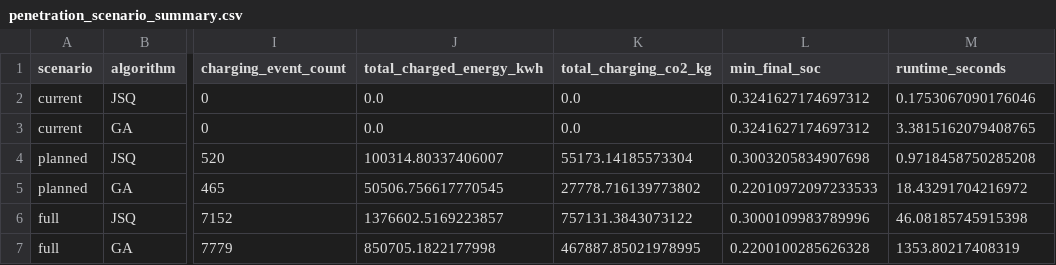
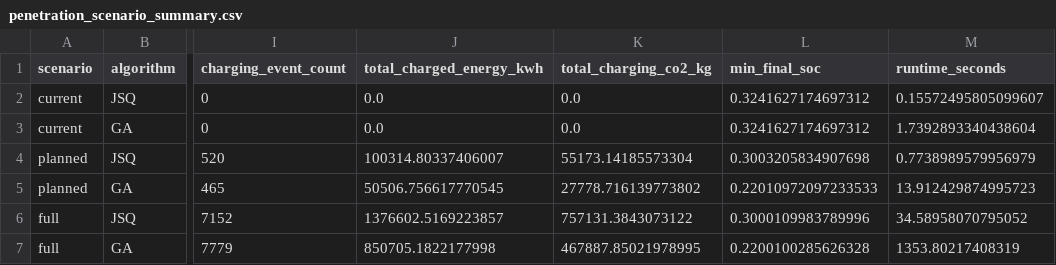
Before and after one commit to iliujunn/ebus, a CSV file: outputs/metrics/penetration_scenario_summary.csv, drawn as a sheet; only a part is shown, gaps mark what is left out; the diff names each change by its address in the sheet, - before the commit and + after, or states it on an @@ line.

```diff
--- a/outputs/metrics/penetration_scenario_summary.csv
+++ b/outputs/metrics/penetration_scenario_summary.csv
-M2 (runtime_seconds): 0.1753067090176046
+M2 (runtime_seconds): 0.15572495805099607
-M3 (runtime_seconds): 3.3815162079408765
+M3 (runtime_seconds): 1.7392893340438604
-M4 (runtime_seconds): 0.9718458750285208
+M4 (runtime_seconds): 0.7738989579956979
-M5 (runtime_seconds): 18.43291704216972
+M5 (runtime_seconds): 13.912429874995723
-M6 (runtime_seconds): 46.08185745915398
+M6 (runtime_seconds): 34.58958070795052
```
Also changed, not shown: 18 other files.
